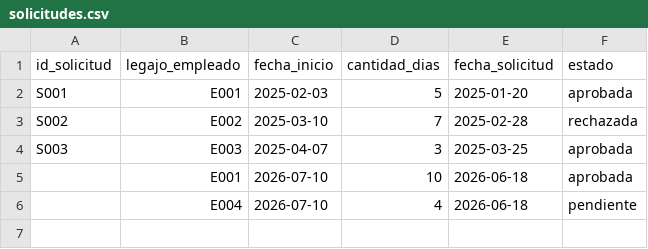
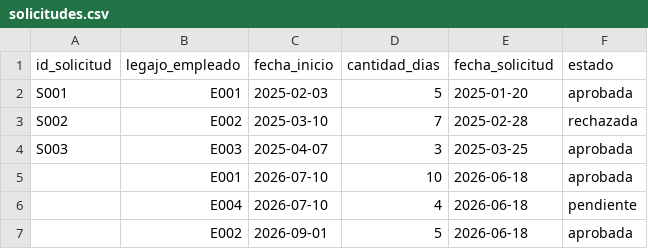
Before and after one commit to sofisachetti/TPI-OE-Chatbot, a CSV file: solicitudes.csv, drawn as a sheet.

```diff
--- a/solicitudes.csv
+++ b/solicitudes.csv
@@ -6 +6,2 @@ S003,E003,2025-04-07,3,2025-03-25,aprobada
 ,E004,2026-07-10,4,2026-06-18,pendiente
+,E002,2026-09-01,5,2026-06-18,aprobada
```
Also changed, not shown: empleados.csv, 8 other files.
